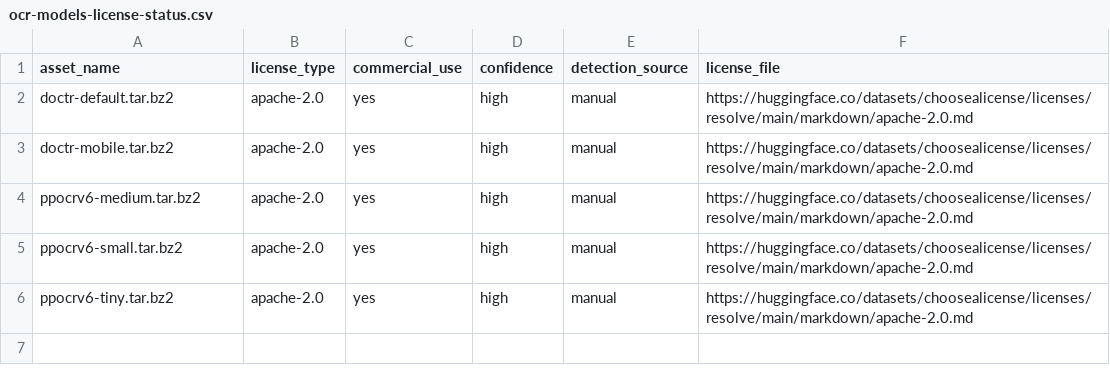
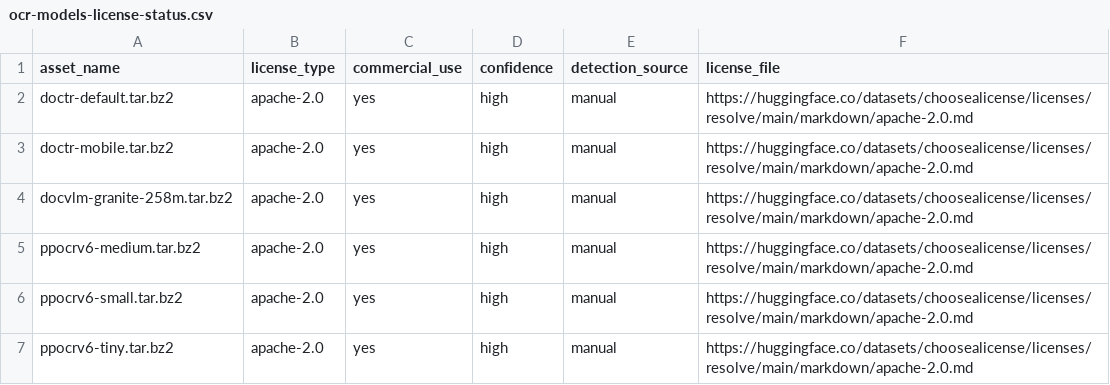
Before and after one commit to XDcobra/react-native-sherpa-onnx, a CSV file: android/src/main/assets/model_licenses/ocr-models-license-status.csv, drawn as a sheet; the diff names each change by its address in the sheet, - before the commit and + after, or states it on an @@ line.

Commit message:
chore: sync OCR model license status from OCR sources

```diff
--- a/android/src/main/assets/model_licenses/ocr-models-license-status.csv
+++ b/android/src/main/assets/model_licenses/ocr-models-license-status.csv
+row 4: docvlm-granite-258m.tar.bz2 | apache-2.0 | yes | high | manual | https://huggingface.co/datasets/choosealicense/licenses/resolve/main/markdown/apache-2.0.md
```
Also changed, not shown: ios/Resources/model_licenses/ocr-models-license-status.csv.
